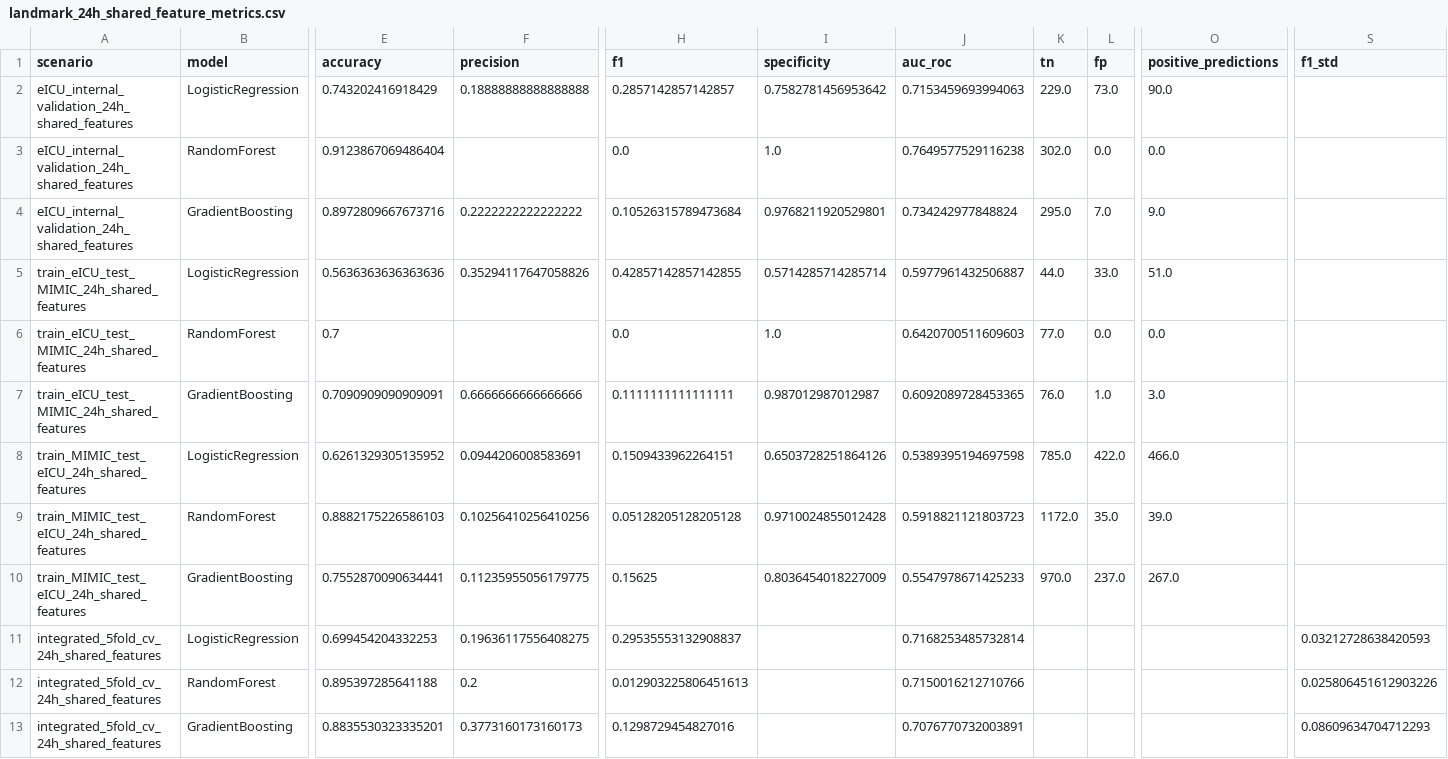
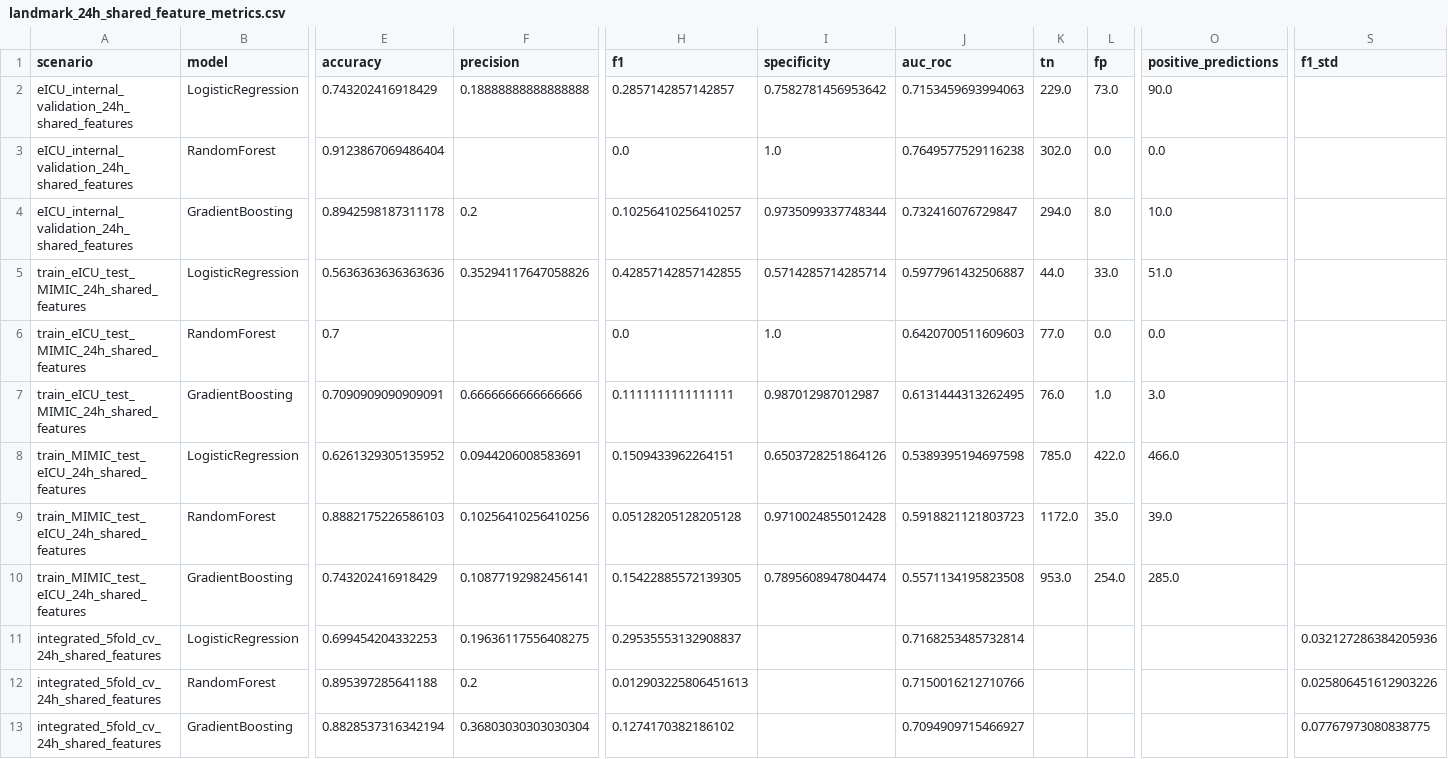
Before and after one commit to wvillegas01/salud-digital-reproducibility, a CSV file: data/aggregate_outputs/landmark_24h_shared_feature_metrics.csv, drawn as a sheet; only a part is shown, gaps mark what is left out; removed rows and columns are numbered as before the commit, all else as after; rows hold the shown columns only; the diff names each change by its address in the sheet, - before the commit and + after, or states it on an @@ line.

```diff
--- a/data/aggregate_outputs/landmark_24h_shared_feature_metrics.csv
+++ b/data/aggregate_outputs/landmark_24h_shared_feature_metrics.csv
-E4 (accuracy): 0.8972809667673716
+E4 (accuracy): 0.8942598187311178
-F4 (precision): 0.2222222222222222
+F4 (precision): 0.2
-H4 (f1): 0.10526315789473684
+H4 (f1): 0.10256410256410257
-I4 (specificity): 0.9768211920529801
+I4 (specificity): 0.9735099337748344
-J4 (auc_roc): 0.734242977848824
+J4 (auc_roc): 0.732416076729847
-K4 (tn): 295.0
+K4 (tn): 294.0
-L4 (fp): 7.0
+L4 (fp): 8.0
-O4 (positive_predictions): 9.0
+O4 (positive_predictions): 10.0
-J7 (auc_roc): 0.6092089728453365
+J7 (auc_roc): 0.6131444313262495
-row 10: train_MIMIC_test_eICU_24h_shared_features | GradientBoosting | 0.7552870090634441 | 0.11235955056179775 | 0.15625 | 0.8036454018227009 | 0.5547978671425233 | 970.0 | 237.0 | 267.0
+row 10: train_MIMIC_test_eICU_24h_shared_features | GradientBoosting | 0.743202416918429 | 0.10877192982456141 | 0.15422885572139305 | 0.7895608947804474 | 0.5571134195823508 | 953.0 | 254.0 | 285.0
-S11 (f1_std): 0.03212728638420593
+S11 (f1_std): 0.032127286384205936
-row 13: integrated_5fold_cv_24h_shared_features | GradientBoosting | 0.8835530323335201 | 0.3773160173160173 | 0.1298729454827016 |  | 0.7076770732003891 |  |  |  | 0.08609634704712293
+row 13: integrated_5fold_cv_24h_shared_features | GradientBoosting | 0.8828537316342194 | 0.36803030303030304 | 0.1274170382186102 |  | 0.7094909715466927 |  |  |  | 0.07767973080838775
```
Also changed, not shown: data/aggregate_outputs/landmark_24h_shared_transfer_uncertainty.csv, data/aggregate_outputs/mimic_internal_repeated_cv_summary.csv, 9 other files.
